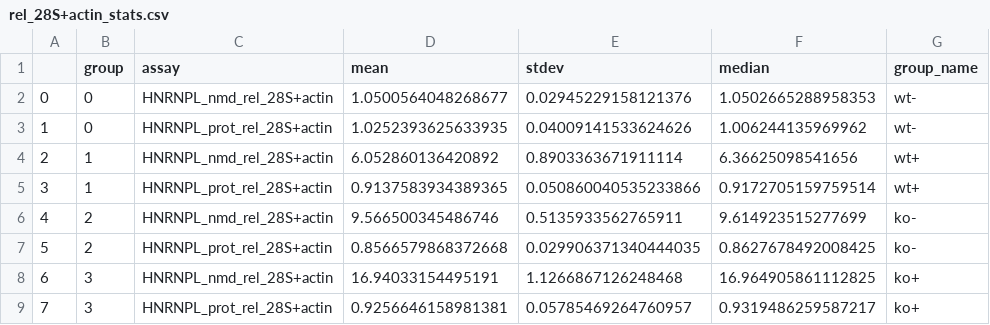
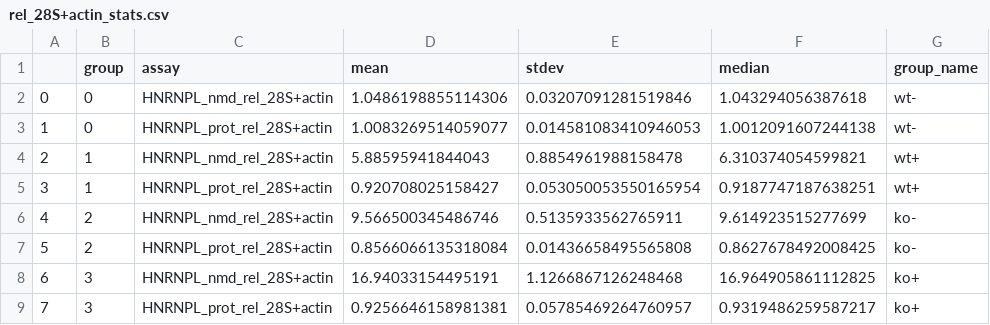
Before and after one commit to NoahHenrikKleinschmidt/qpcr, a CSV file: Example Data 2/rel_28S+actin_stats.csv, drawn as a sheet.

```diff
--- a/Example Data 2/rel_28S+actin_stats.csv
+++ b/Example Data 2/rel_28S+actin_stats.csv
@@ -1,8 +1,8 @@
 ,group,assay,mean,stdev,median,group_name
-0,0,HNRNPL_nmd_rel_28S+actin,1.0500564048268677,0.02945229158121376,1.0502665288958353,wt-
-1,0,HNRNPL_prot_rel_28S+actin,1.0252393625633935,0.04009141533624626,1.006244135969962,wt-
-2,1,HNRNPL_nmd_rel_28S+actin,6.052860136420892,0.8903363671911114,6.36625098541656,wt+
-3,1,HNRNPL_prot_rel_28S+actin,0.9137583934389365,0.050860040535233866,0.9172705159759514,wt+
+0,0,HNRNPL_nmd_rel_28S+actin,1.0486198855114306,0.03207091281519846,1.043294056387618,wt-
+1,0,HNRNPL_prot_rel_28S+actin,1.0083269514059077,0.014581083410946053,1.0012091607244138,wt-
+2,1,HNRNPL_nmd_rel_28S+actin,5.88595941844043,0.8854961988158478,6.310374054599821,wt+
+3,1,HNRNPL_prot_rel_28S+actin,0.920708025158427,0.053050053550165954,0.9187747187638251,wt+
 4,2,HNRNPL_nmd_rel_28S+actin,9.566500345486746,0.5135933562765911,9.614923515277699,ko-
-5,2,HNRNPL_prot_rel_28S+actin,0.8566579868372668,0.029906371340444035,0.8627678492008425,ko-
+5,2,HNRNPL_prot_rel_28S+actin,0.8566066135318084,0.01436658495565808,0.8627678492008425,ko-
 6,3,HNRNPL_nmd_rel_28S+actin,16.94033154495191,1.1266867126248468,16.964905861112825,ko+
```
Also changed, not shown: Example Data 2/rel_28S+actin_df.csv, 17 other files.
